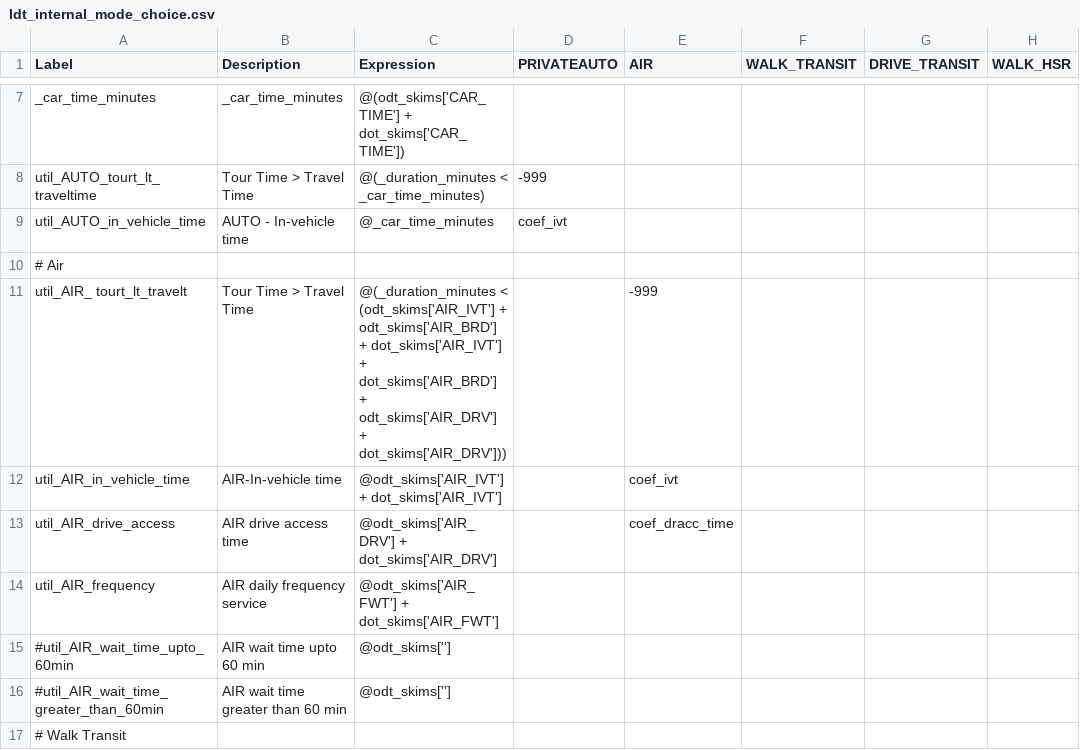
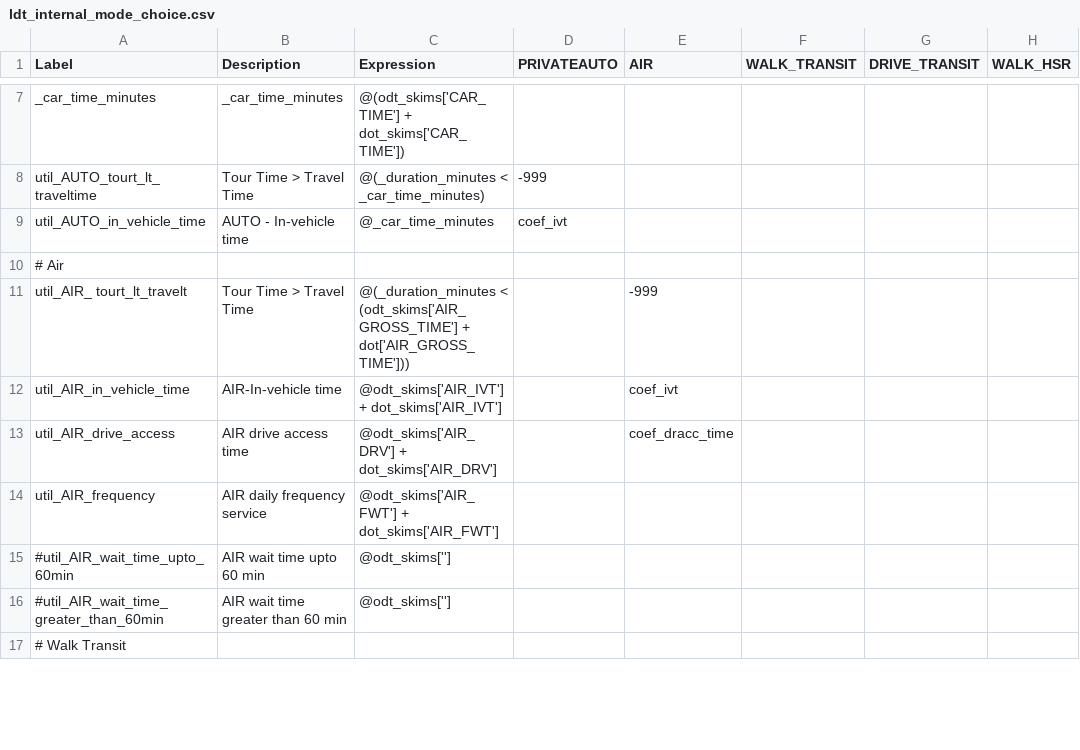
Before and after one commit to SANDAG/activitysim-cvm, a CSV file: activitysim/examples/prototype_odot_ldt/configs/ldt_internal_mode_choice.csv, drawn as a sheet; only a part is shown, gaps mark what is left out; the diff covers the shown part only; the diff names each change by its address in the sheet, - before the commit and + after, or states it on an @@ line.

```diff
--- a/activitysim/examples/prototype_odot_ldt/configs/ldt_internal_mode_choice.csv
+++ b/activitysim/examples/prototype_odot_ldt/configs/ldt_internal_mode_choice.csv
-C11 (Expression): @(_duration_minutes < (odt_skims['AIR_IVT'] + odt_skims['AIR_BRD'] + dot_skims['AIR_IVT'] + dot_skims['AIR_BRD'] + odt_skims['AIR_DRV'] + dot_skims['AIR_DRV']))
+C11 (Expression): @(_duration_minutes < (odt_skims['AIR_GROSS_TIME'] + dot['AIR_GROSS_TIME']))
```
Also changed, not shown: 4 edited cells elsewhere in this file, activitysim/examples/prototype_odot_ldt/configs/ldt_internal_tour_destination.csv, activitysim/examples/prototype_odot_ldt/configs/ldt_internal_tour_destination_sample.csv, 1 other file.
